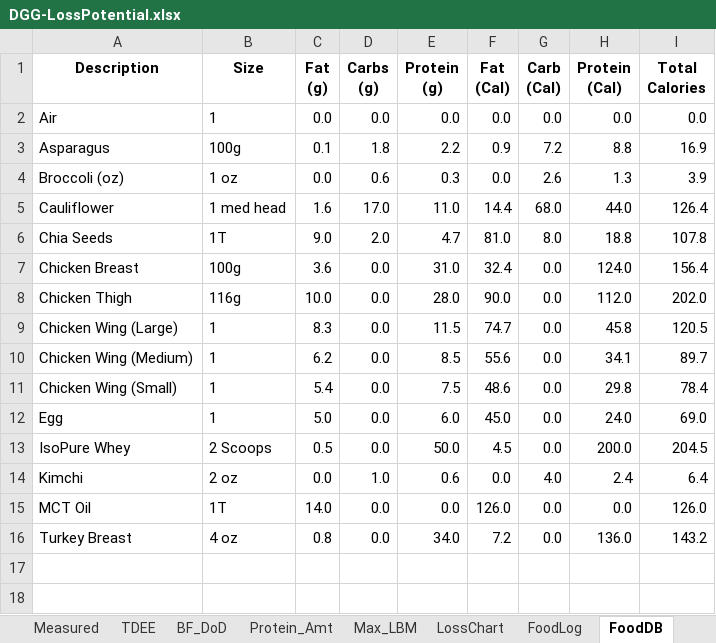
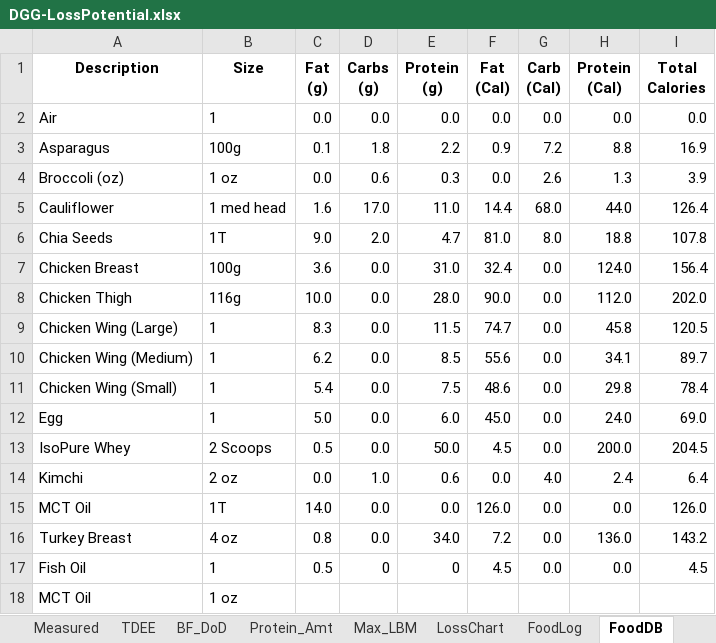
Before and after one commit to OpenKeto/KetoStuff, an Excel workbook: Calculators/Spreadsheet Calculators/DGG-LossPotential.xlsx, sheet FoodDB, drawn as a sheet; values as stored, in another font and other column widths than the file's, no borders; charts and pictures not drawn; the diff names each change by its address in the sheet, - before the commit and + after, or states it on an @@ line.

```diff
--- a/Calculators/Spreadsheet Calculators/DGG-LossPotential.xlsx (sheet FoodDB)
+++ b/Calculators/Spreadsheet Calculators/DGG-LossPotential.xlsx (sheet FoodDB)
+row 17: Fish Oil | 1 | 0.5 | 0 | 0 | 4.5 | 0.0 | 0.0 | 4.5
+row 18: MCT Oil | 1 oz
```
Also changed, not shown: sheet LossChart, sheet FoodLog, sheet TDEE, formulas that keep their value, charts or pictures, 1 other file.
